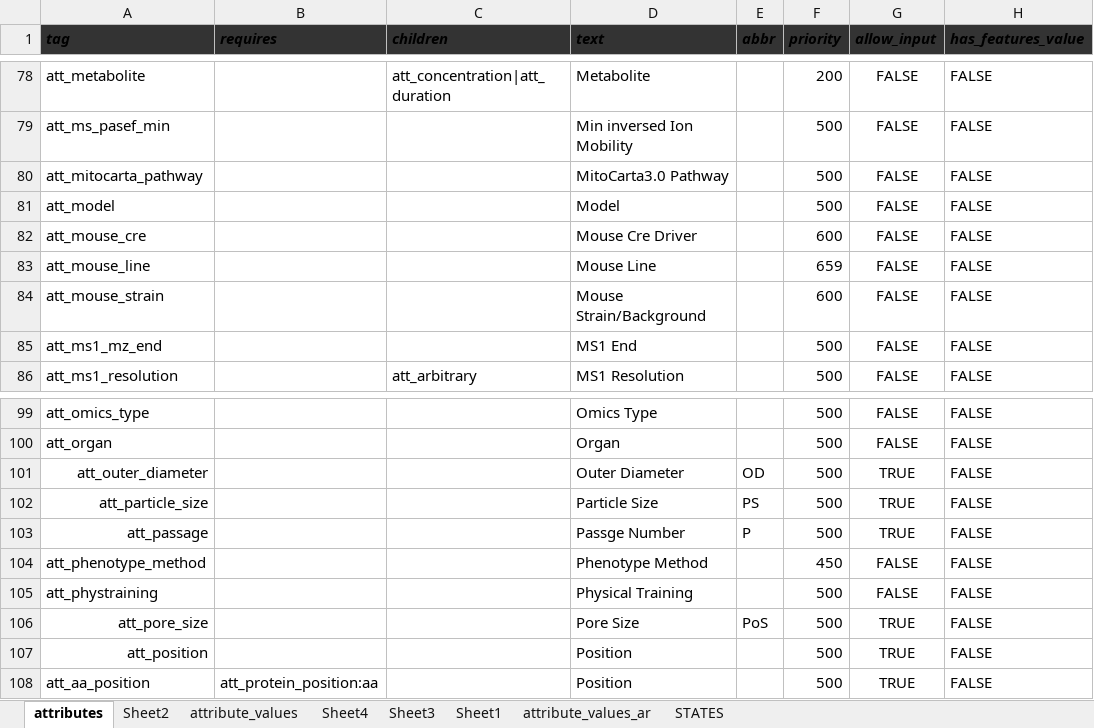
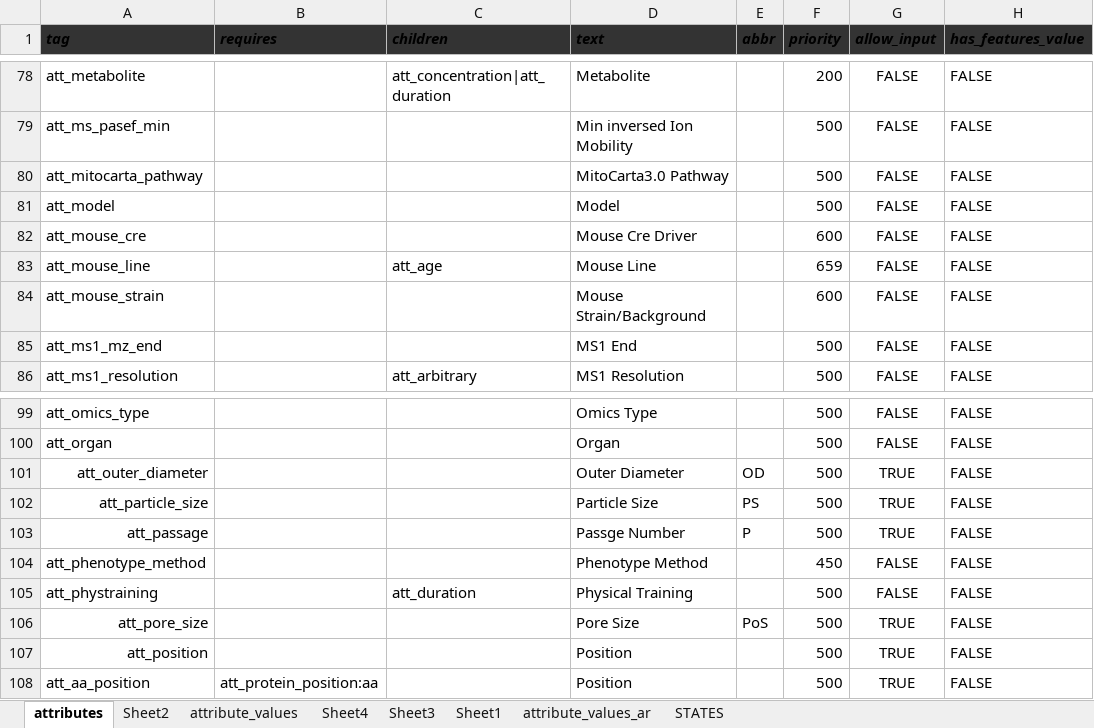
Before and after one commit to hnolCol/mitocube-backend, an Excel workbook: resources/attributes/attributes.xlsx, sheet attributes, drawn as a sheet; only a part is shown, gaps mark what is left out; values as stored, in another font and other column widths than the file's, no borders; conditional formats not drawn; the diff names each change by its address in the sheet, - before the commit and + after, or states it on an @@ line.

Commit message:
attribute_update

```diff
--- a/resources/attributes/attributes.xlsx (sheet attributes)
+++ b/resources/attributes/attributes.xlsx (sheet attributes)
-C83 (children): (empty)
+C83 (children): att_age
-C105 (children): (empty)
+C105 (children): att_duration
```
Also changed, not shown: 1 other file.
